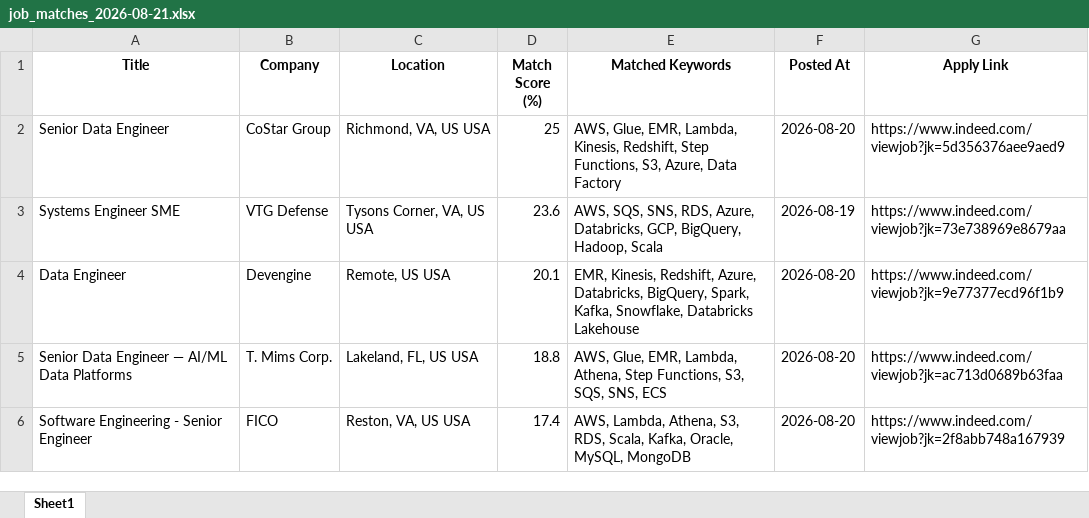
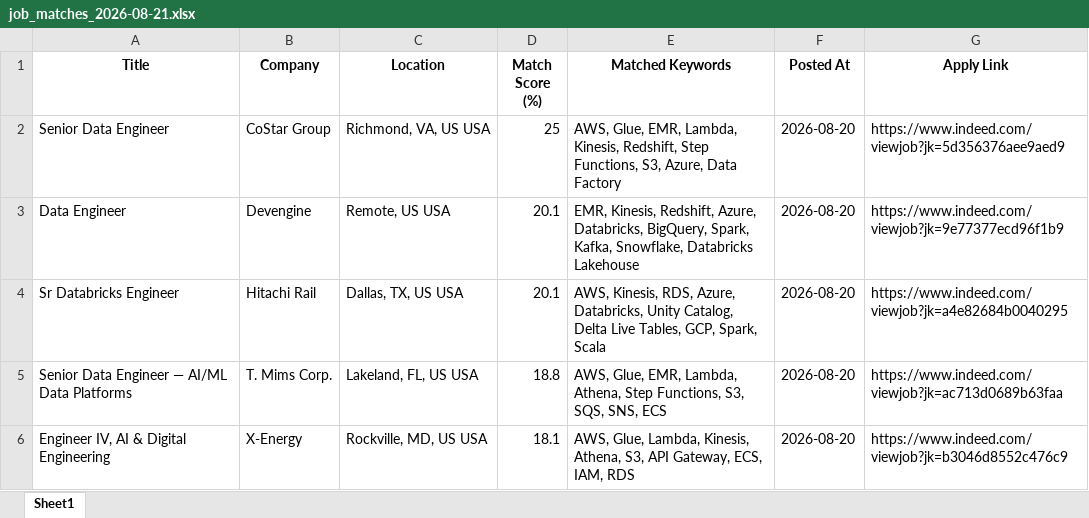
Before and after one commit to ssriramteja/Indeed_job_scrapper_DE, an Excel workbook: results/job_matches_2026-08-21.xlsx, sheet Sheet1, drawn as a sheet; only a part is shown; the shorter side is filled out with more unchanged rows; values as stored, in another font and other column widths than the file's, no borders; removed rows and columns are numbered as before the commit, all else as after; the diff covers the shown part only; the diff names each change by its address in the sheet, - before the commit and + after, or states it on an @@ line.

```diff
--- a/results/job_matches_2026-08-21.xlsx (sheet Sheet1)
+++ b/results/job_matches_2026-08-21.xlsx (sheet Sheet1)
-row 3: Systems Engineer SME | VTG Defense | Tysons Corner, VA, US USA | 23.6 | AWS, SQS, SNS, RDS, Azure, Databricks, GCP, BigQuery, Hadoop, Scala | 2026-08-19 | https://www.indeed.com/viewjob?jk=73e738969e8679aa
+row 4: Sr Databricks Engineer | Hitachi Rail | Dallas, TX, US USA | 20.1 | AWS, Kinesis, RDS, Azure, Databricks, Unity Catalog, Delta Live Tables, GCP, Spark, Scala | 2026-08-20 | https://www.indeed.com/viewjob?jk=a4e82684b0040295
+row 6: Engineer IV, AI & Digital Engineering | X-Energy | Rockville, MD, US USA | 18.1 | AWS, Glue, Lambda, Kinesis, Athena, S3, API Gateway, ECS, IAM, RDS | 2026-08-20 | https://www.indeed.com/viewjob?jk=b3046d8552c476c9
```
Also changed, not shown: 6 added rows, 7 removed rows and 2 moved rows elsewhere in this sheet, 2 other files.
